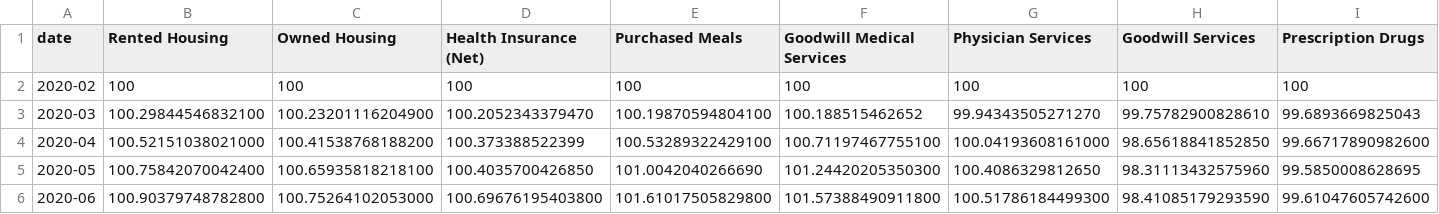
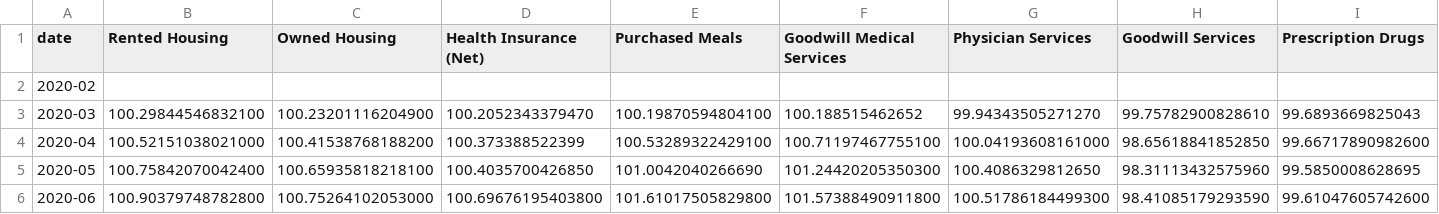
Before and after one commit to Wesley-Janson/CAPP30239_FA22, a CSV file: final_project/covid_prices.csv, drawn as a sheet; only a part is shown; the diff covers the shown part only; the diff names each change by its address in the sheet, - before the commit and + after, or states it on an @@ line.

```diff
--- a/final_project/covid_prices.csv
+++ b/final_project/covid_prices.csv
-B2 (Rented Housing): 100
+B2 (Rented Housing): (empty)
-C2 (Owned Housing): 100
+C2 (Owned Housing): (empty)
-D2 (Health Insurance (Net)): 100
+D2 (Health Insurance (Net)): (empty)
-E2 (Purchased Meals): 100
+E2 (Purchased Meals): (empty)
-F2 (Goodwill Medical Services): 100
+F2 (Goodwill Medical Services): (empty)
-G2 (Physician Services): 100
+G2 (Physician Services): (empty)
-H2 (Goodwill Services): 100
+H2 (Goodwill Services): (empty)
-I2 (Prescription Drugs): 100
+I2 (Prescription Drugs): (empty)
```
Also changed, not shown: 2 edited cells elsewhere in this file, 2 other files.
